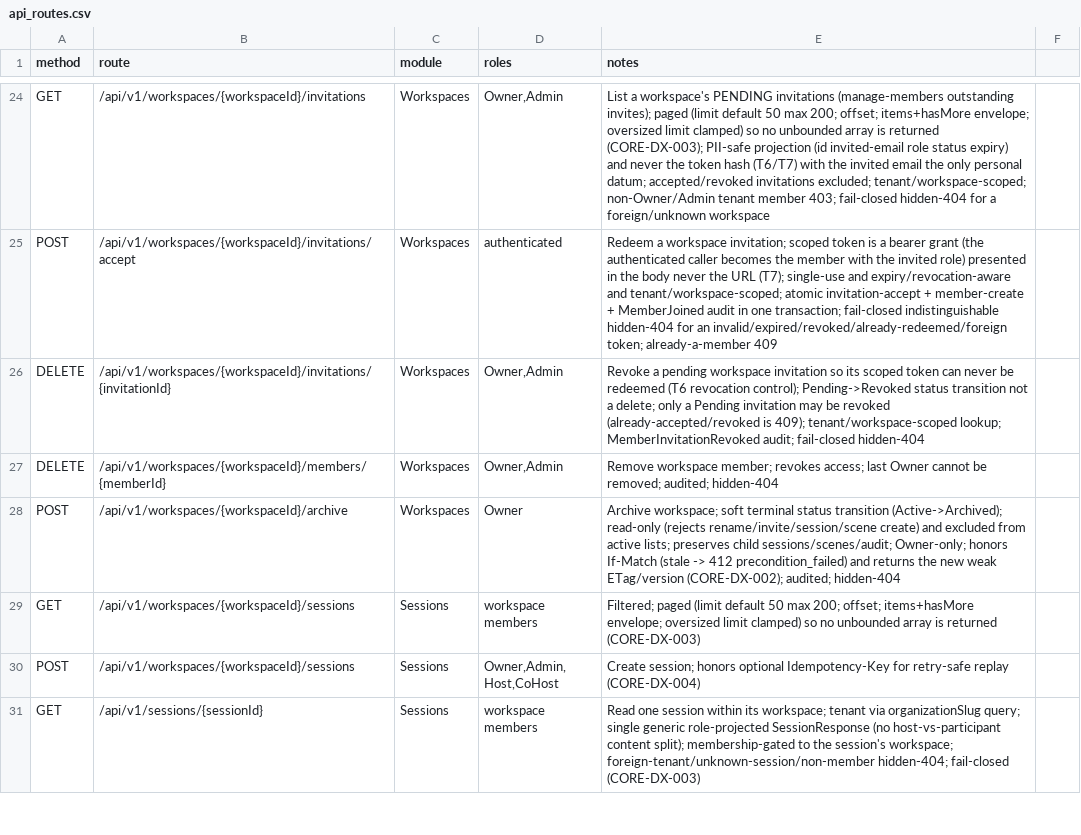
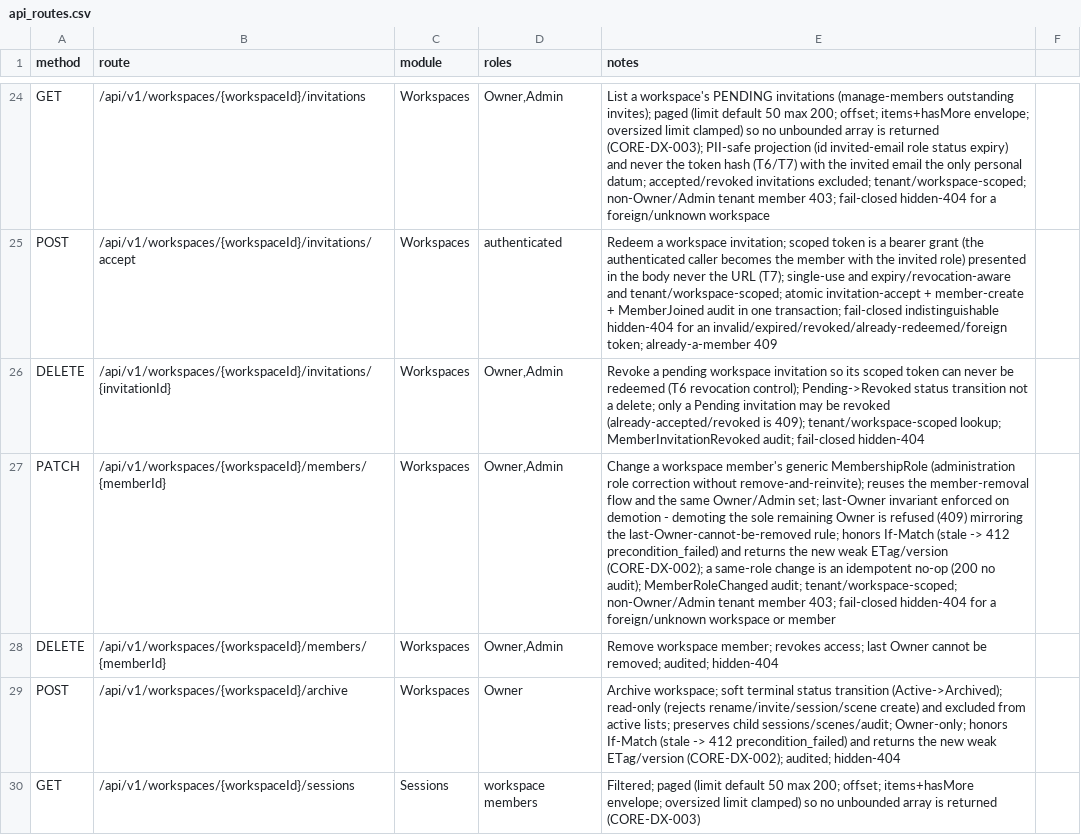
Before and after one commit to Live-Experience-Application/livecore-platform, a CSV file: csv/api_routes.csv, drawn as a sheet; only a part is shown, gaps mark what is left out; the shorter side is filled out with more unchanged rows; the diff names each change by its address in the sheet, - before the commit and + after, or states it on an @@ line.

Commit message:
CORE-WSM-002: add a workspace member role-change command
Add PATCH /api/v1/workspaces/{workspaceId}/members/{memberId}, which changes a
member's generic MembershipRole over the existing WorkspaceMember aggregate and
authorization, so an administrator can correct a member's role without
remove-and-reinvite (the workspace surface had only invite and remove).

The command reuses the member-removal flow (fail-closed, resolve-tenant,
load-then-authorize, hidden-404) and the same "Manage members" Owner/Admin set.
It is tenant- and workspace-scoped: a foreign-tenant or unknown member or
workspace is an indistinguishable hidden 404, and a non-administration tenant
member is denied 403. The last-Owner invariant is enforced on demotion -
demoting the sole remaining Owner is refused (409), mirroring the
last-Owner-cannot-be-removed rule. The change honors If-Match optimistic
concurrency (a stale ETag is 412, CORE-DX-002) - the membership becomes a
mutable aggregate, so it gains the xmin row-version token (a no-op migration,
xmin is a pre-existing system column) and two concurrent role changes conflict
(409). A same-role change is an idempotent no-op (200, no audit). Every change
is recorded as a MemberRoleChanged audit fact (actor + membership + before/after
role, by id only); the role-change also evicts the subject's authorization-cache
group so a demotion takes effect on the next request, fail-closed.

The matching client.workspaces.updateMemberRole SDK method is added (the first
PATCH route, so the route extractors and the SDK transport learn PATCH), the
OpenAPI document and contract types are regenerated, and the route is documented
in csv/api_routes.csv, csv/authorization_matrix.csv, docs/06 and docs/08.

Tests cover the success path and roster reflection, the audit fact, the
last-Owner demotion 409, the stale If-Match 412, the same-role no-op, and the
negative-authorization and tenant-isolation cases (401/403/404/400), all
fail-closed; the sdk-parity, OpenAPI and spec-consistency drift gates stay green.

Signed-off-by: htos <singh.harwinder@outlook.com>

```diff
--- a/csv/api_routes.csv
+++ b/csv/api_routes.csv
+row 27: PATCH | /api/v1/workspaces/{workspaceId}/members/{memberId} | Workspaces | Owner,Admin | Change a workspace member's generic MembershipRole (administration role correction without remove-and-reinvite); reuses the member-removal flow and the same Owner/Admin set; last-Owner invariant enforced on demotion - demoting the sole remaining Owner is refused (409) mirroring the last-Owner-cannot-be-removed rule; honors If-Match (stale -> 412 precondition_failed) and returns the new weak ETag/version (CORE-DX-002); a same-role change is an idempotent no-op (200 no audit); MemberRoleChanged audit; tenant/workspace-scoped; non-Owner/Admin tenant member 403; fail-closed hidden-404 for a foreign/unknown workspace or member
```
Also changed, not shown: csv/authorization_matrix.csv, 24 other files.
